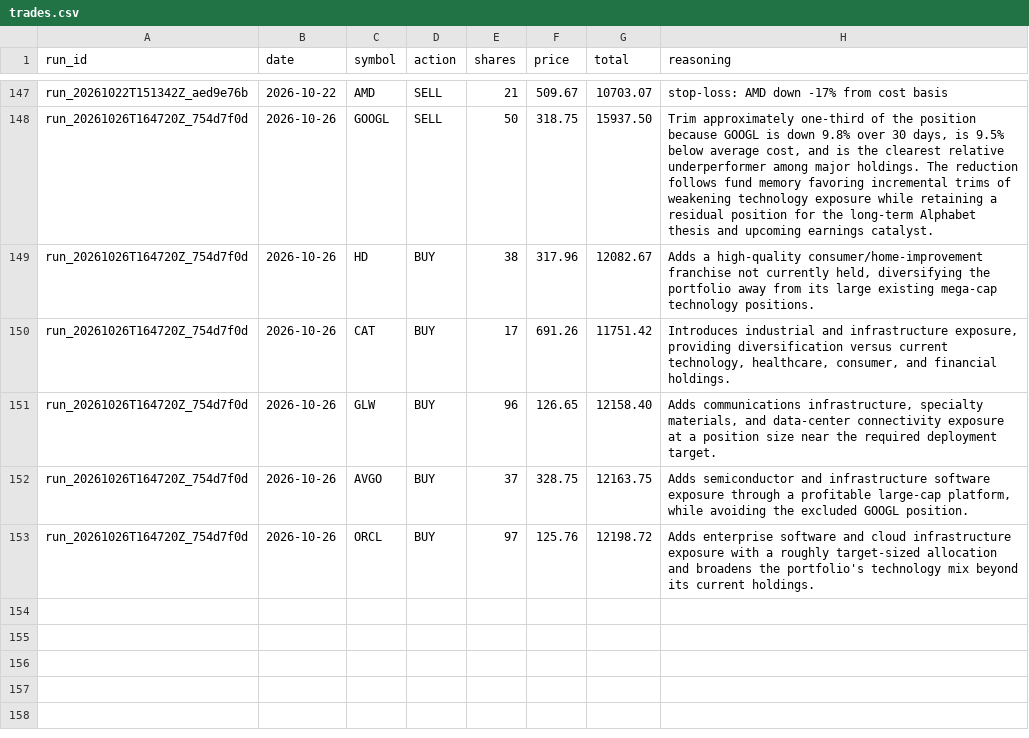
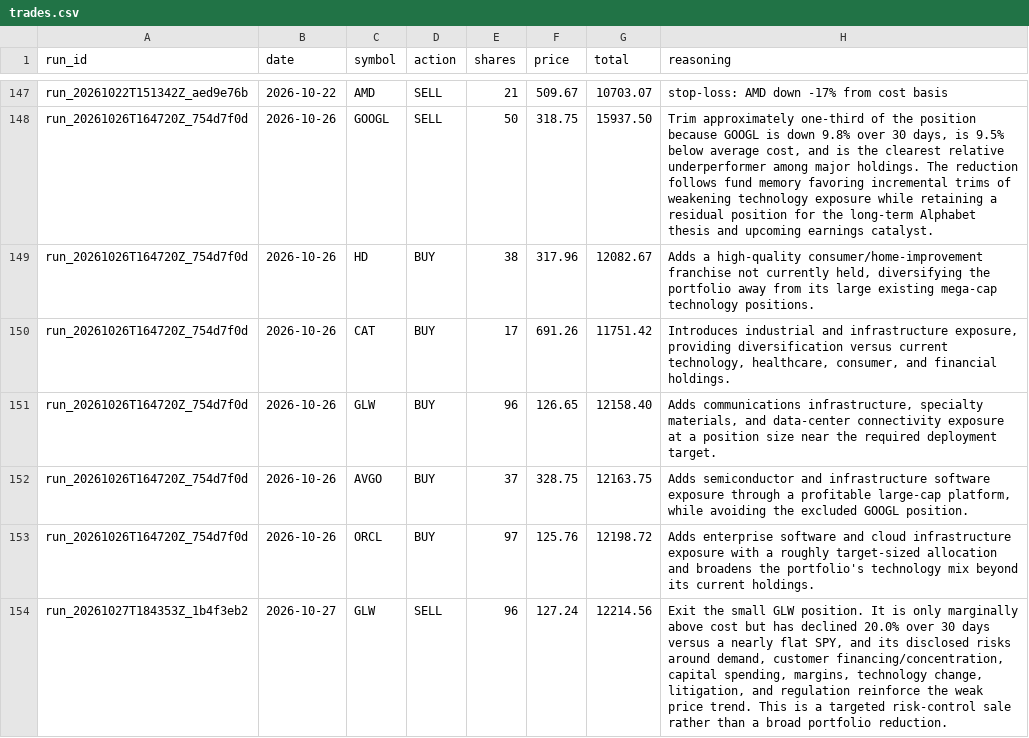
Before and after one commit to pradnyaw25/ai-portfolio-manager, a CSV file: data/trades.csv, drawn as a sheet; only a part is shown, gaps mark what is left out; the diff names each change by its address in the sheet, - before the commit and + after, or states it on an @@ line.

```diff
--- a/data/trades.csv
+++ b/data/trades.csv
+row 154: run_20261027T184353Z_1b4f3eb2 | 2026-10-27 | GLW | SELL | 96 | 127.24 | 12214.56 | Exit the small GLW position. It is only marginally above cost but has declined 20.0% over 30 days versus a nearly flat SPY, and its disclosed risks around demand, customer financing/concentration, capital spending, margins, technology change, litigation, and regulation reinforce the weak price trend. This is a targeted risk-control sale rather than a broad portfolio reduction.
```
Also changed, not shown: data/portfolio_history.csv, public/portfolio_history.csv, 52 other files.
